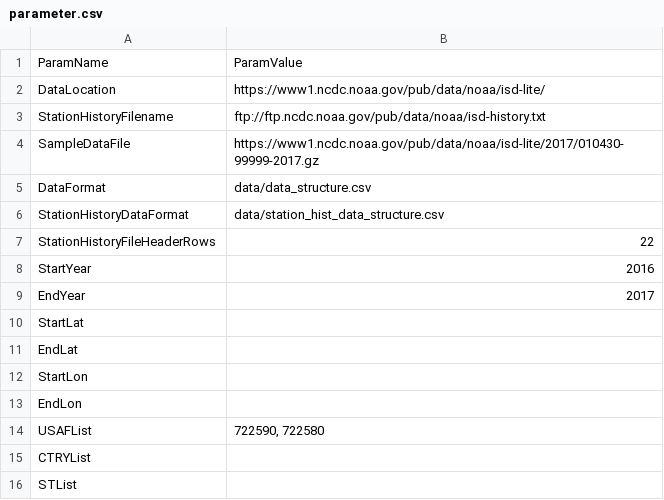
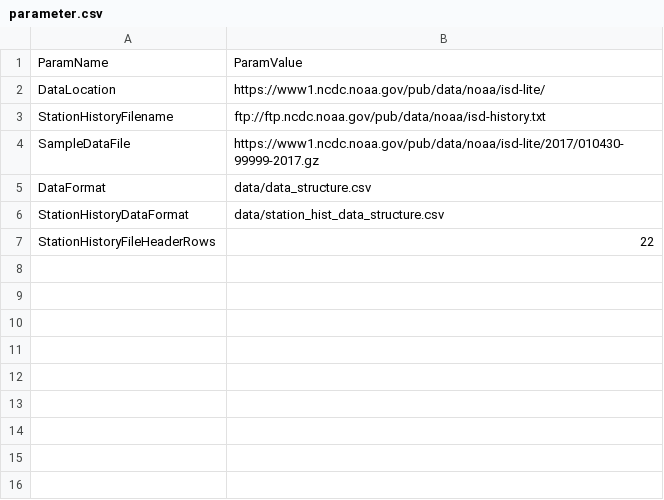
Before and after one commit to gsguin/AnalyzeWeather, a CSV file: Weather/data/parameter.csv, drawn as a sheet; the diff names each change by its address in the sheet, - before the commit and + after, or states it on an @@ line.

```diff
--- a/Weather/data/parameter.csv
+++ b/Weather/data/parameter.csv
-row 8: StartYear | 2016
-row 9: EndYear | 2017
-row 10: StartLat
-row 11: EndLat
-row 12: StartLon
-row 13: EndLon
-row 14: USAFList | 722590, 722580
-row 15: CTRYList
-row 16: STList
```
Also changed, not shown: 1 other file.
